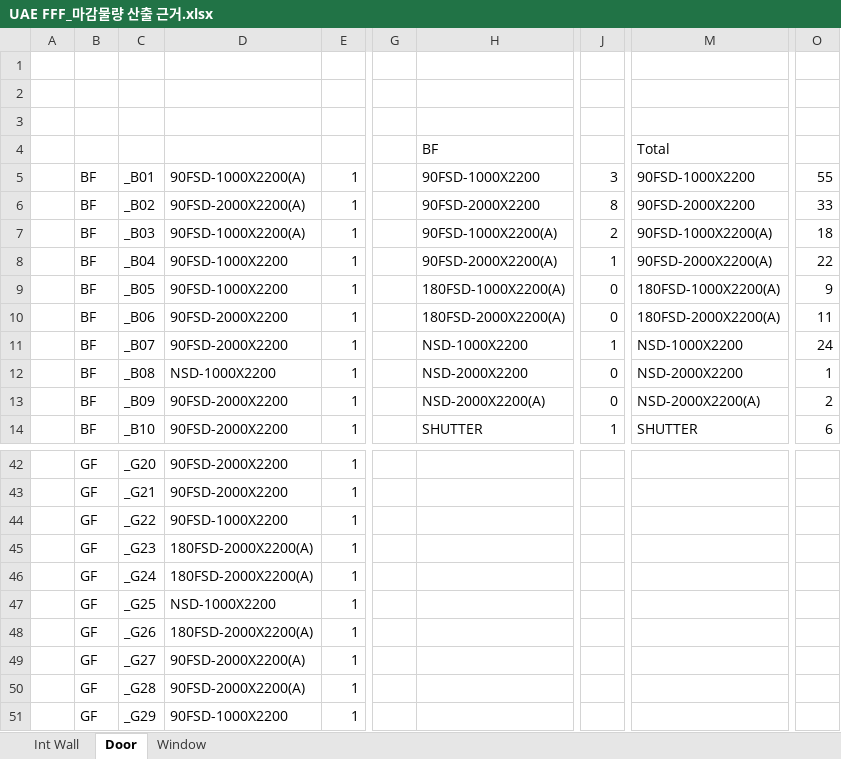
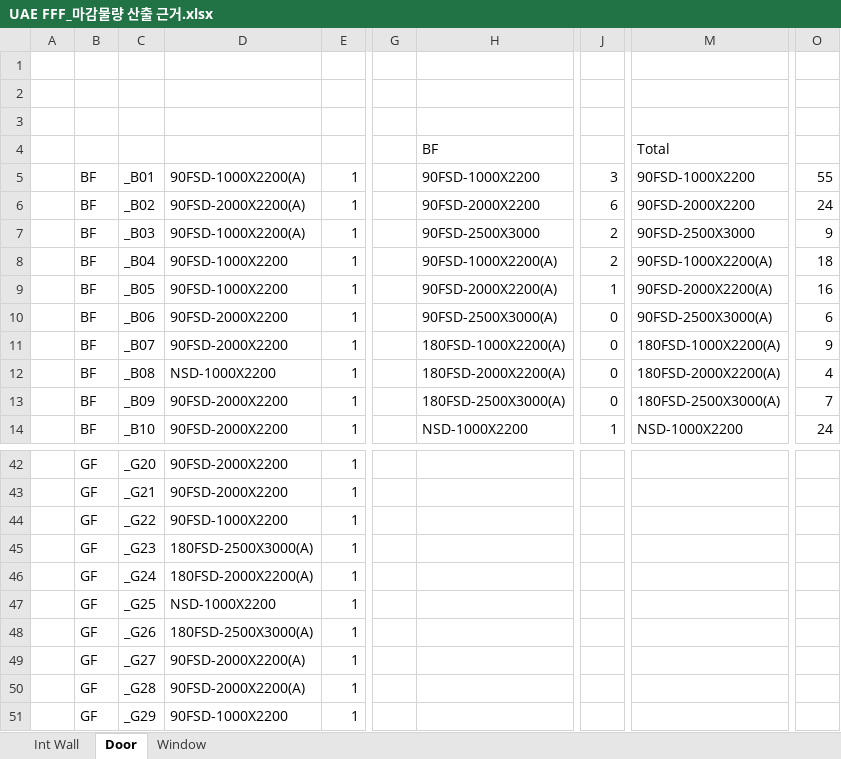
Before and after one commit to hnanmal/mQ, an Excel workbook: etc/documentum/내화및물량/UAE FFF_마감물량 산출 근거.xlsx, sheet Door, drawn as a sheet; only a part is shown, gaps mark what is left out; values as stored, in another font and other column widths than the file's, no cell formats; the diff covers the shown part only; the diff names each change by its address in the sheet, - before the commit and + after, or states it on an @@ line.

```diff
--- a/etc/documentum/내화및물량/UAE FFF_마감물량 산출 근거.xlsx (sheet Door)
+++ b/etc/documentum/내화및물량/UAE FFF_마감물량 산출 근거.xlsx (sheet Door)
-J6: 8
+J6: 6
-O6: 33
+O6: 24
-H7: 90FSD-1000X2200(A)
+H7: 90FSD-2500X3000
-M7: 90FSD-1000X2200(A)
+M7: 90FSD-2500X3000
-O7: 18
+O7: 9
-H8: 90FSD-2000X2200(A)
+H8: 90FSD-1000X2200(A)
-J8: 1
+J8: 2
-M8: 90FSD-2000X2200(A)
+M8: 90FSD-1000X2200(A)
-O8: 22
+O8: 18
-H9: 180FSD-1000X2200(A)
+H9: 90FSD-2000X2200(A)
-J9: 0
+J9: 1
-M9: 180FSD-1000X2200(A)
+M9: 90FSD-2000X2200(A)
-O9: 9
+O9: 16
-H10: 180FSD-2000X2200(A)
+H10: 90FSD-2500X3000(A)
-M10: 180FSD-2000X2200(A)
+M10: 90FSD-2500X3000(A)
-O10: 11
+O10: 6
-H11: NSD-1000X2200
+H11: 180FSD-1000X2200(A)
-J11: 1
+J11: 0
-M11: NSD-1000X2200
+M11: 180FSD-1000X2200(A)
-O11: 24
+O11: 9
-H12: NSD-2000X2200
+H12: 180FSD-2000X2200(A)
-M12: NSD-2000X2200
+M12: 180FSD-2000X2200(A)
-O12: 1
+O12: 4
-H13: NSD-2000X2200(A)
+H13: 180FSD-2500X3000(A)
-M13: NSD-2000X2200(A)
+M13: 180FSD-2500X3000(A)
-O13: 2
+O13: 7
-H14: SHUTTER
+H14: NSD-1000X2200
-M14: SHUTTER
+M14: NSD-1000X2200
-O14: 6
+O14: 24
-D45: 180FSD-2000X2200(A)
+D45: 180FSD-2500X3000(A)
-D48: 180FSD-2000X2200(A)
+D48: 180FSD-2500X3000(A)
```
Also changed, not shown: 4 added rows and 108 edited cells elsewhere in this sheet, cell formats, formulas that keep their value, etc/documentum/중간평가/평가정보 및 인적사항_mk.xlsx, 3 other files.
